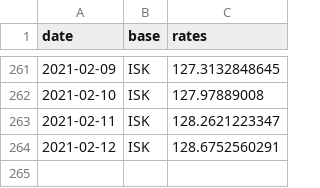
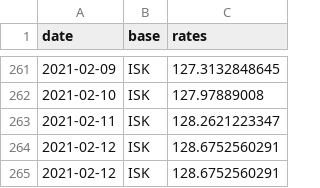
Before and after one commit to filiptronicek/euro-currency, a CSV file: data/ISK/rate.csv, drawn as a sheet; only a part is shown, gaps mark what is left out.

```diff
--- a/data/ISK/rate.csv
+++ b/data/ISK/rate.csv
@@ -264 +264,2 @@ date, base, rates
 2021-02-12,ISK,128.6752560291
+2021-02-12,ISK,128.6752560291
```
Also changed, not shown: data/CZK/rate.csv, data/HUF/rate.csv, 30 other files.
